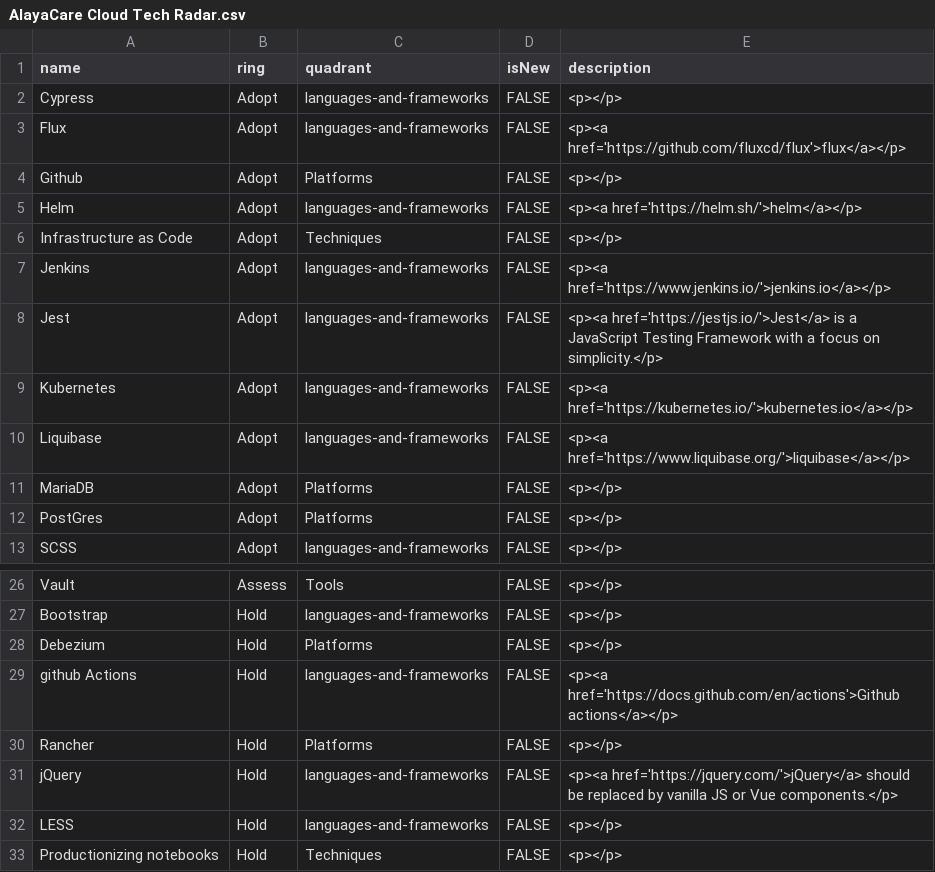
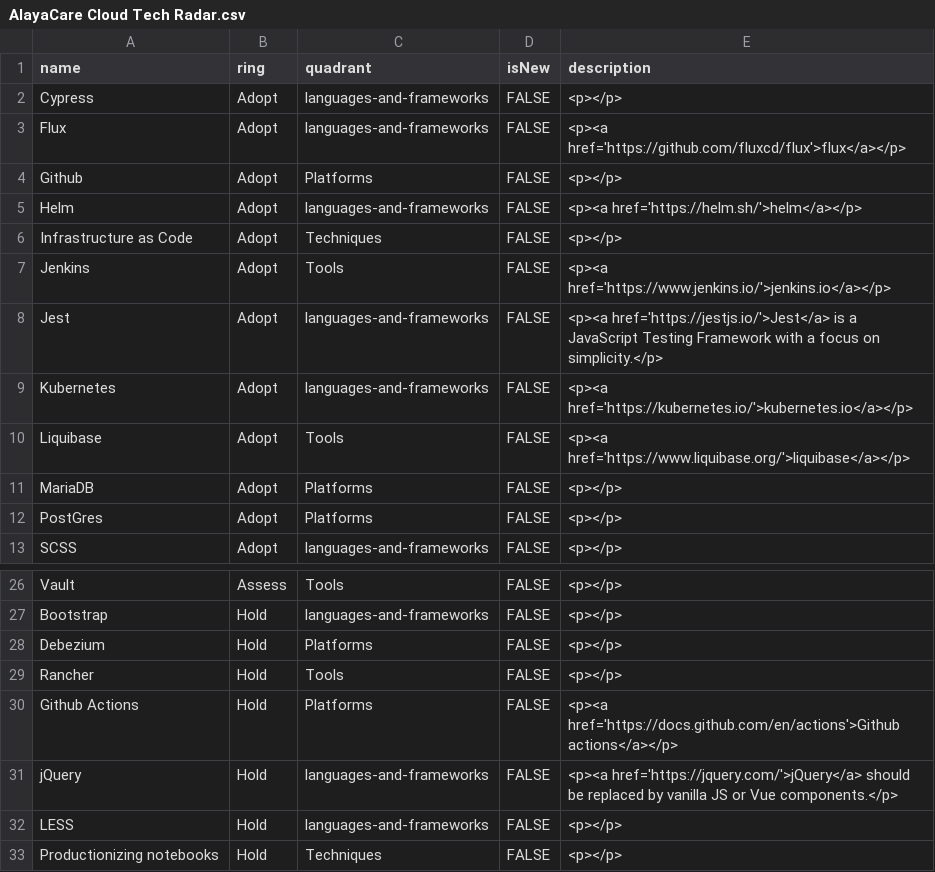
Before and after one commit to AlayaCare/alayacare-cloud-radar, a CSV file: AlayaCare Cloud Tech Radar.csv, drawn as a sheet; only a part is shown, gaps mark what is left out.

Commit message:
Recategorize items

```diff
--- a/AlayaCare Cloud Tech Radar.csv
+++ b/AlayaCare Cloud Tech Radar.csv
@@ -6,6 +6,6 @@
 "Infrastructure as Code","Adopt","Techniques","FALSE","<p></p>"
-"Jenkins","Adopt","languages-and-frameworks","FALSE","<p><a href='https://www.jenkins.io/'>jenkins.io</a></p>"
+"Jenkins","Adopt","Tools","FALSE","<p><a href='https://www.jenkins.io/'>jenkins.io</a></p>"
 "Jest","Adopt","languages-and-frameworks","FALSE","<p><a href='https://jestjs.io/'>Jest</a> is a JavaScript Testing Framework with a focus on simplicity.</p>"
 "Kubernetes","Adopt","languages-and-frameworks","FALSE","<p><a href='https://kubernetes.io/'>kubernetes.io</a></p>"
-"Liquibase","Adopt","languages-and-frameworks","FALSE","<p><a href='https://www.liquibase.org/'>liquibase</a></p>"
+"Liquibase","Adopt","Tools","FALSE","<p><a href='https://www.liquibase.org/'>liquibase</a></p>"
 "MariaDB","Adopt","Platforms","FALSE","<p></p>"
@@ -28,4 +28,4 @@
 "Debezium","Hold","Platforms","FALSE","<p></p>"
-"github Actions","Hold","languages-and-frameworks","FALSE","<p><a href='https://docs.github.com/en/actions'>Github actions</a></p>"
-"Rancher","Hold","Platforms","FALSE","<p></p>"
+"Rancher","Hold","Tools","FALSE","<p></p>"
+"Github Actions","Hold","Platforms","FALSE","<p><a href='https://docs.github.com/en/actions'>Github actions</a></p>"
 "jQuery","Hold","languages-and-frameworks","FALSE","<p><a href='https://jquery.com/'>jQuery</a> should be replaced by vanilla JS or Vue components.</p>"
```
